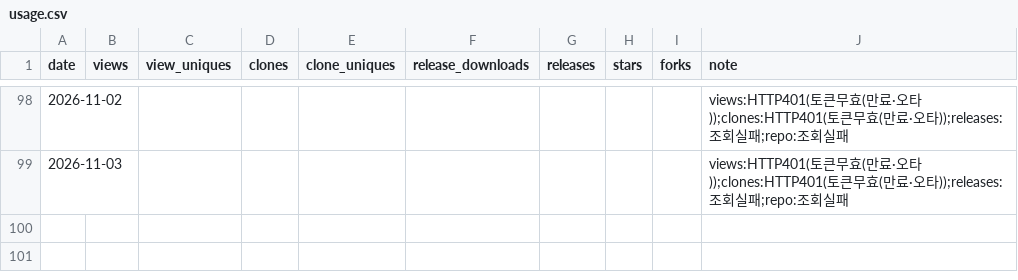
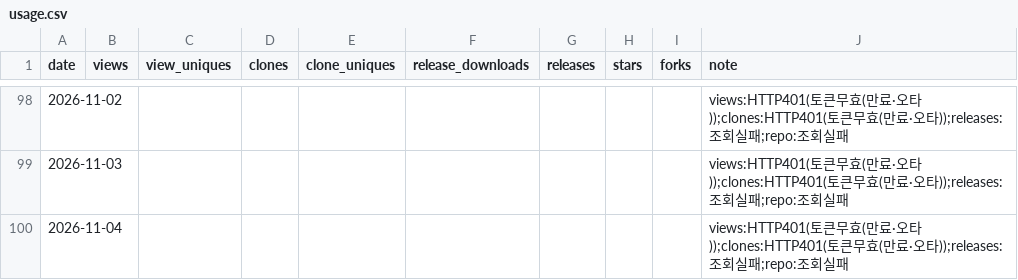
Before and after one commit to rubatoyd/KCI_openAPI, a CSV file: docs/usage.csv, drawn as a sheet; only a part is shown, gaps mark what is left out.

```diff
--- a/docs/usage.csv
+++ b/docs/usage.csv
@@ -99 +99,2 @@ date,views,view_uniques,clones,clone_uniques,release_downloads,releases,stars,fo
 2026-11-03,,,,,,,,,views:HTTP401(토큰무효(만료·오타));clones:HTTP401(토큰무효(만료·오타));releases:조회실패;repo:조회실패
+2026-11-04,,,,,,,,,views:HTTP401(토큰무효(만료·오타));clones:HTTP401(토큰무효(만료·오타));releases:조회실패;repo:조회실패
```
Also changed, not shown: 2 other files.
